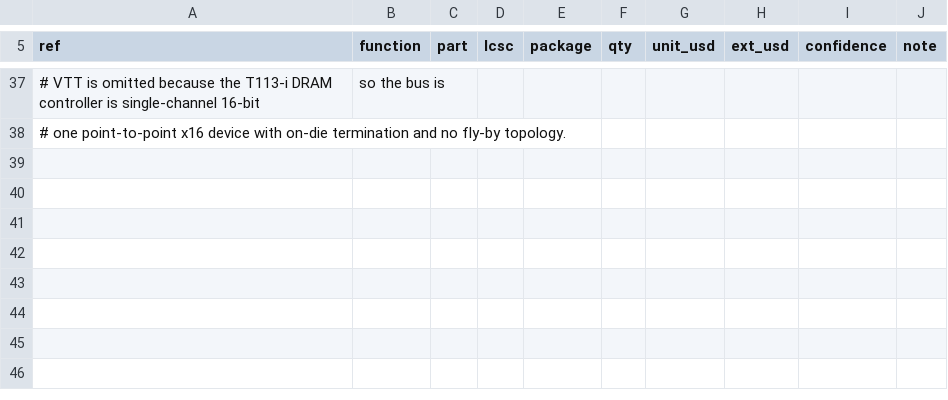
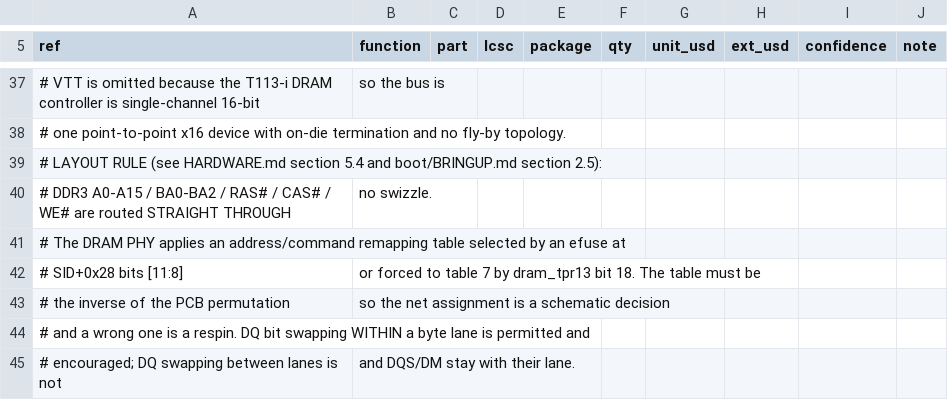
Before and after one commit to mattkanwisher/open_midi_hardware, a CSV file: hw/bom-testboard.csv, drawn as a sheet; only a part is shown, gaps mark what is left out; the diff names each change by its address in the sheet, - before the commit and + after, or states it on an @@ line.

```diff
--- a/hw/bom-testboard.csv
+++ b/hw/bom-testboard.csv
+row 39: # LAYOUT RULE (see HARDWARE.md section 5.4 and boot/BRINGUP.md section 2.5):
+row 40: # DDR3 A0-A15 / BA0-BA2 / RAS# / CAS# / WE# are routed STRAIGHT THROUGH | no swizzle.
+row 41: # The DRAM PHY applies an address/command remapping table selected by an efuse at
+row 42: # SID+0x28 bits [11:8] | or forced to table 7 by dram_tpr13 bit 18. The table must be
+row 43: # the inverse of the PCB permutation | so the net assignment is a schematic decision
+row 44: # and a wrong one is a respin. DQ bit swapping WITHIN a byte lane is permitted and
+row 45: # encouraged; DQ swapping between lanes is not | and DQS/DM stay with their lane.
```
Also changed, not shown: 1 other file.
